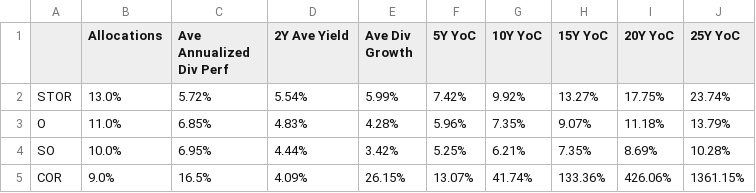
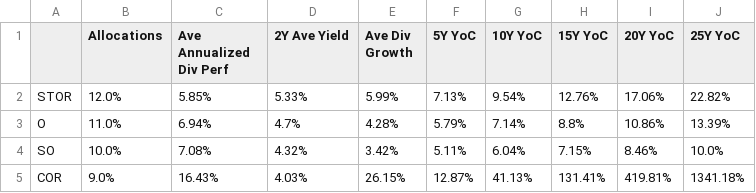
Before and after one commit to mucolon/opt-portfolio, a CSV file: data/stocks.csv, drawn as a sheet; only a part is shown; the diff covers the shown part only.

Commit message:
2020-11-3 data

```diff
--- a/data/stocks.csv
+++ b/data/stocks.csv
@@ -1,5 +1,5 @@
 ,Allocations,Ave Annualized Div Perf,2Y Ave Yield,Ave Div Growth,5Y YoC,10Y YoC,15Y YoC,20Y YoC,25Y YoC
-STOR,13.0%,5.72%,5.54%,5.99%,7.42%,9.92%,13.27%,17.75%,23.74%
-O,11.0%,6.85%,4.83%,4.28%,5.96%,7.35%,9.07%,11.18%,13.79%
-SO,10.0%,6.95%,4.44%,3.42%,5.25%,6.21%,7.35%,8.69%,10.28%
-COR,9.0%,16.5%,4.09%,26.15%,13.07%,41.74%,133.36%,426.06%,1361.15%
+STOR,12.0%,5.85%,5.33%,5.99%,7.13%,9.54%,12.76%,17.06%,22.82%
+O,11.0%,6.94%,4.7%,4.28%,5.79%,7.14%,8.8%,10.86%,13.39%
+SO,10.0%,7.08%,4.32%,3.42%,5.11%,6.04%,7.15%,8.46%,10.0%
+COR,9.0%,16.43%,4.03%,26.15%,12.87%,41.13%,131.41%,419.81%,1341.18%
```
Also changed, not shown: 1 added row, 1 removed row and 59 edited cells elsewhere in this file, 3 other files.
